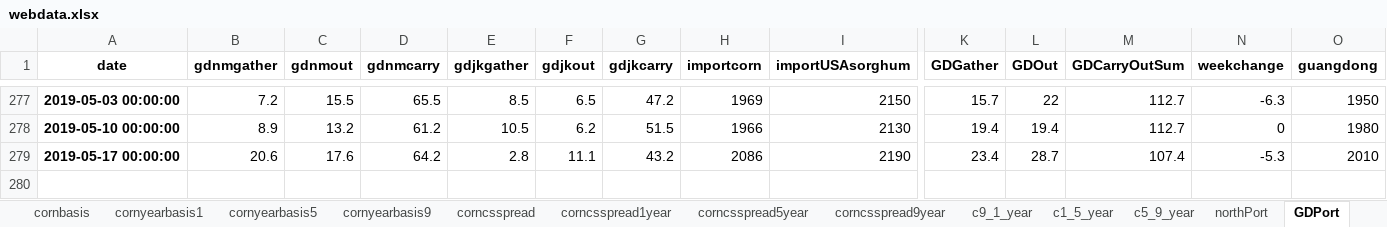
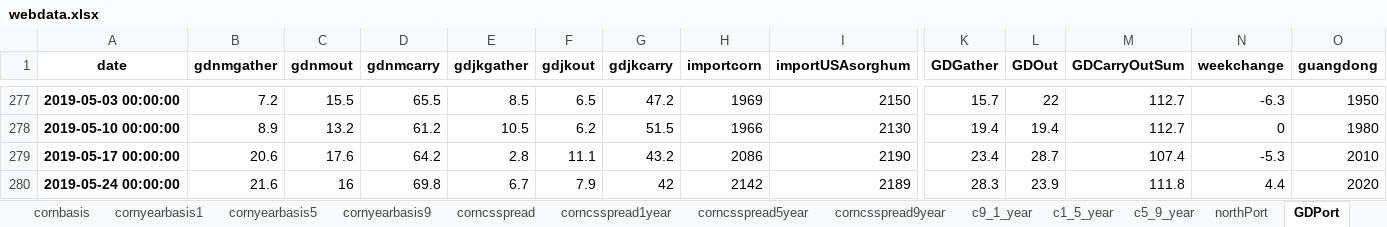
Before and after one commit to huqinghua109/PyCode, an Excel workbook: webdata.xlsx, sheet GDPort, drawn as a sheet; only a part is shown, gaps mark what is left out; values as stored, in another font and other column widths than the file's, no borders; rows hold the shown columns only; the diff names each change by its address in the sheet, - before the commit and + after, or states it on an @@ line.

```diff
--- a/webdata.xlsx (sheet GDPort)
+++ b/webdata.xlsx (sheet GDPort)
+row 280: 2019-05-24 00:00:00 | 21.6 | 16 | 69.8 | 6.7 | 7.9 | 42 | 2142 | 2189 | 28.3 | 23.9 | 111.8 | 4.4 | 2020
```
Also changed, not shown: sheet visual, sheet cftc_data, sheet importcumsum, sheet corncsspread, sheet cornbasis, sheet gatherBBW_year, 11 more sheets, 31 other files.
